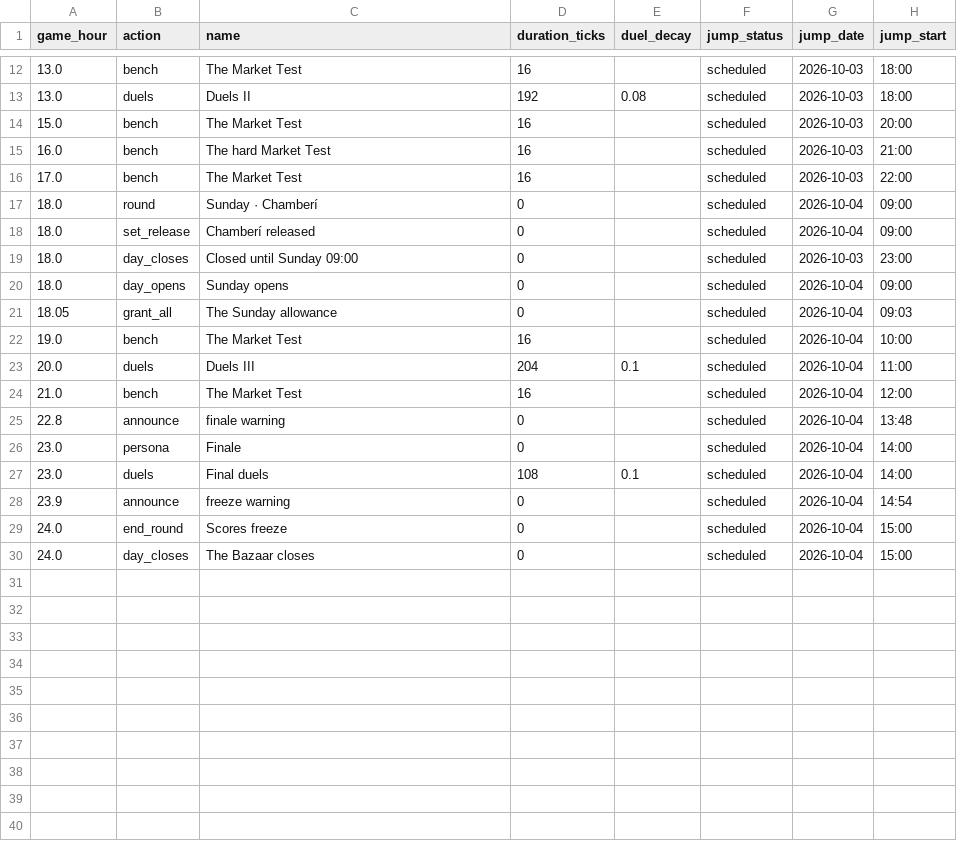
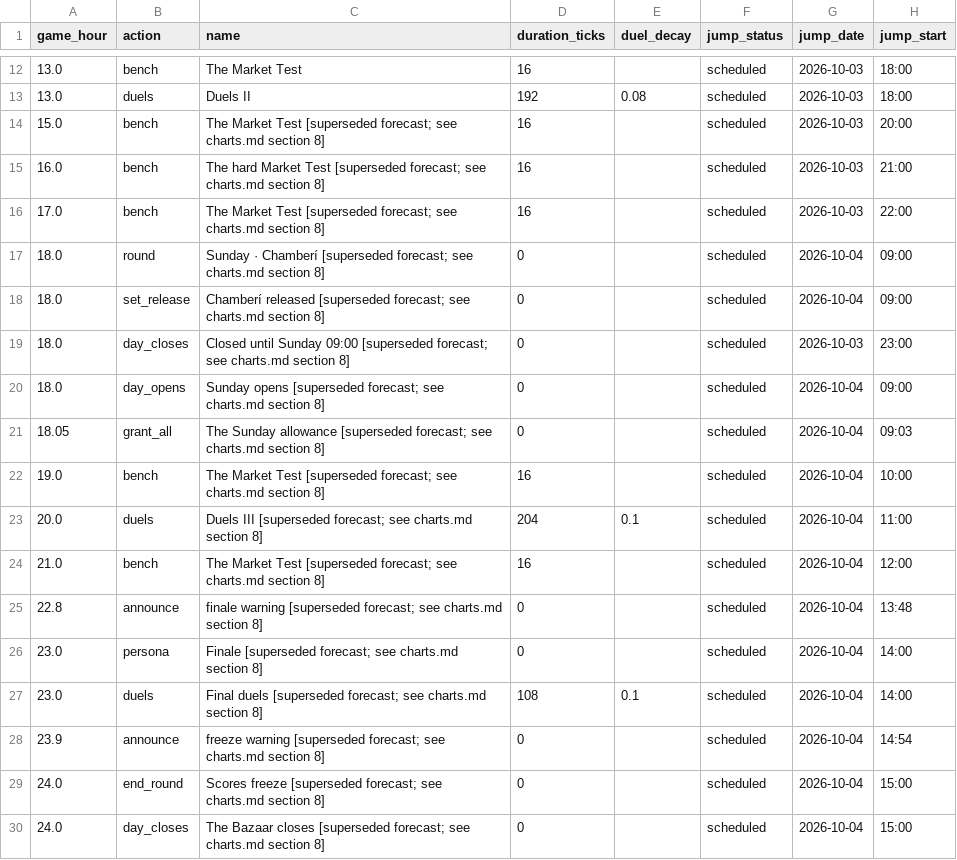
Before and after one commit to claude-hackaton-madrid-team-1/bazaar, a CSV file: docs/pitch/charts/08_saturday_clock.csv, drawn as a sheet; only a part is shown, gaps mark what is left out; the diff names each change by its address in the sheet, - before the commit and + after, or states it on an @@ line.

Commit message:
docs: correct the Sunday schedule (opens at game hour 16.65, 1 game hour = 1 real hour)

```diff
--- a/docs/pitch/charts/08_saturday_clock.csv
+++ b/docs/pitch/charts/08_saturday_clock.csv
-C14 (name): The Market Test
+C14 (name): The Market Test [superseded forecast; see charts.md section 8]
-C15 (name): The hard Market Test
+C15 (name): The hard Market Test [superseded forecast; see charts.md section 8]
-C16 (name): The Market Test
+C16 (name): The Market Test [superseded forecast; see charts.md section 8]
-C17 (name): Sunday · Chamberí
+C17 (name): Sunday · Chamberí [superseded forecast; see charts.md section 8]
-C18 (name): Chamberí released
+C18 (name): Chamberí released [superseded forecast; see charts.md section 8]
-C19 (name): …Sunday 09:00
+C19 (name): …Sunday 09:00 [superseded forecast; see charts.md section 8]
-C20 (name): Sunday opens
+C20 (name): Sunday opens [superseded forecast; see charts.md section 8]
-C21 (name): The Sunday allowance
+C21 (name): The Sunday allowance [superseded forecast; see charts.md section 8]
-C22 (name): The Market Test
+C22 (name): The Market Test [superseded forecast; see charts.md section 8]
-C23 (name): Duels III
+C23 (name): Duels III [superseded forecast; see charts.md section 8]
-C24 (name): The Market Test
+C24 (name): The Market Test [superseded forecast; see charts.md section 8]
-C25 (name): finale warning
+C25 (name): finale warning [superseded forecast; see charts.md section 8]
-C26 (name): Finale
+C26 (name): Finale [superseded forecast; see charts.md section 8]
-C27 (name): Final duels
+C27 (name): Final duels [superseded forecast; see charts.md section 8]
-C28 (name): freeze warning
+C28 (name): freeze warning [superseded forecast; see charts.md section 8]
-C29 (name): Scores freeze
+C29 (name): Scores freeze [superseded forecast; see charts.md section 8]
-C30 (name): The Bazaar closes
+C30 (name): The Bazaar closes [superseded forecast; see charts.md section 8]
```
Also changed, not shown: 12 other files.
